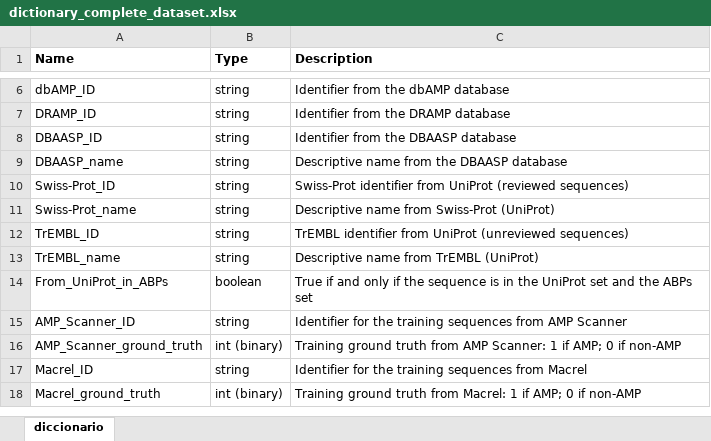
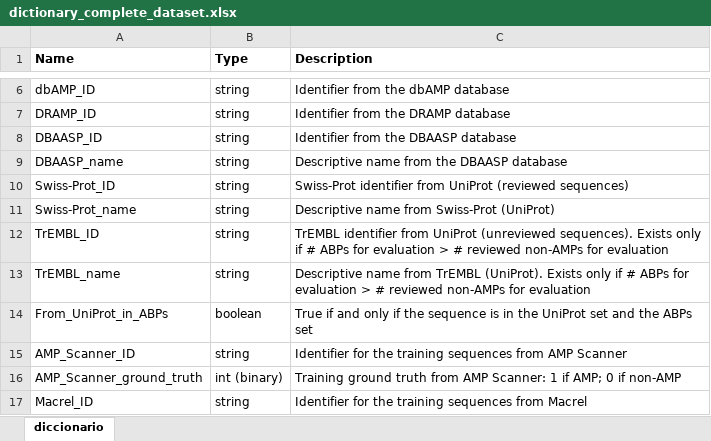
Before and after one commit to Maximo-7/amp_review, an Excel workbook: data/processed/dictionary_complete_dataset.xlsx, sheet diccionario, drawn as a sheet; only a part is shown, gaps mark what is left out; the shorter side is filled out with more unchanged rows; values as stored, in another font and other column widths than the file's, no borders; the diff names each change by its address in the sheet, - before the commit and + after, or states it on an @@ line.

Commit message:
docs: modify the complete dataset dictionary

```diff
--- a/data/processed/dictionary_complete_dataset.xlsx (sheet diccionario)
+++ b/data/processed/dictionary_complete_dataset.xlsx (sheet diccionario)
-C12 (Description): …UniProt (unreviewed sequences)
+C12 (Description): …UniProt (unreviewed sequences). Exists only if # ABPs for evaluation > # reviewed non-AMPs for evaluation
-C13 (Description): …from TrEMBL (UniProt)
+C13 (Description): …from TrEMBL (UniProt). Exists only if # ABPs for evaluation > # reviewed non-AMPs for evaluation
```
